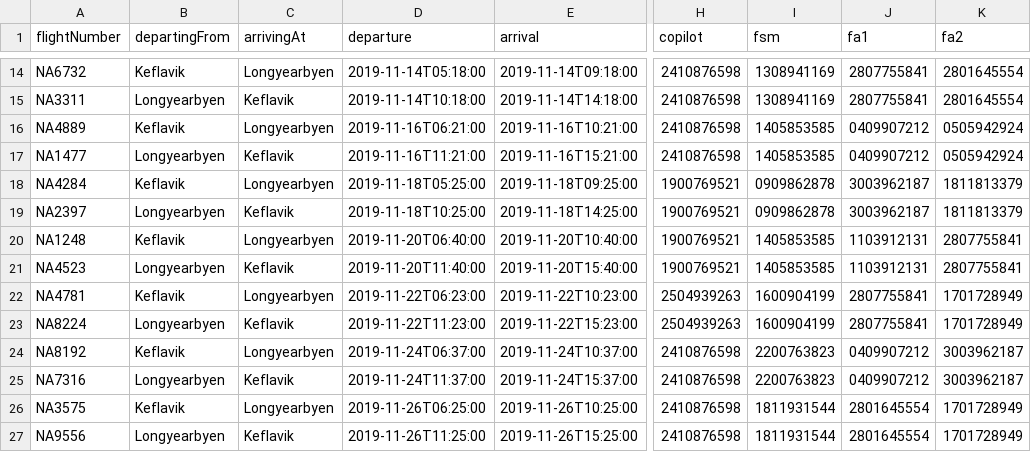
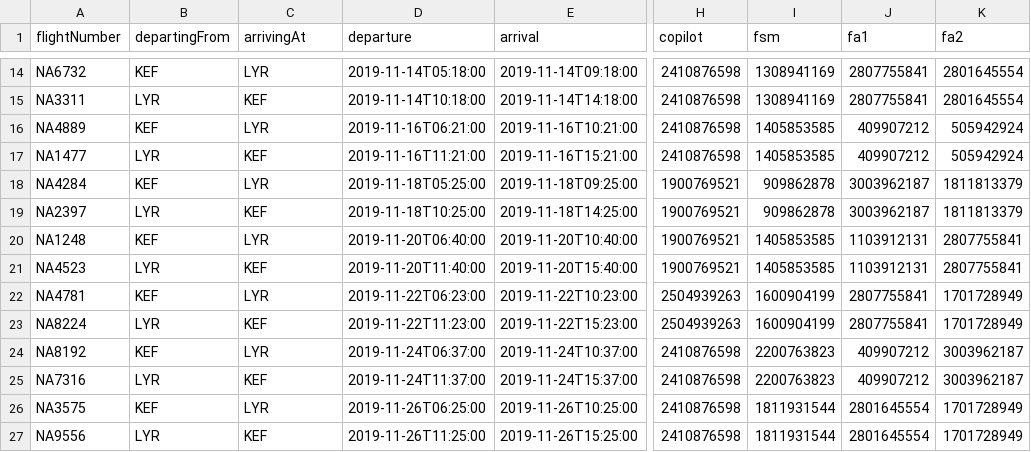
Before and after one commit to heidars19/3ja-vikna-verkefni, a CSV file: program_code/Data/PastFlights.csv, drawn as a sheet; only a part is shown, gaps mark what is left out; the diff covers the shown part only; the diff names each change by its address in the sheet, - before the commit and + after, or states it on an @@ line.

```diff
--- a/program_code/Data/PastFlights.csv
+++ b/program_code/Data/PastFlights.csv
-B14 (departingFrom): Keflavik
+B14 (departingFrom): KEF
-C14 (arrivingAt): Longyearbyen
+C14 (arrivingAt): LYR
-B15 (departingFrom): Longyearbyen
+B15 (departingFrom): LYR
-C15 (arrivingAt): Keflavik
+C15 (arrivingAt): KEF
-B16 (departingFrom): Keflavik
+B16 (departingFrom): KEF
-C16 (arrivingAt): Longyearbyen
+C16 (arrivingAt): LYR
-J16:J17 (fa1): 0409907212
+J16:J17 (fa1): 409907212
-K16:K17 (fa2): 0505942924
+K16:K17 (fa2): 505942924
-B17 (departingFrom): Longyearbyen
+B17 (departingFrom): LYR
-C17 (arrivingAt): Keflavik
+C17 (arrivingAt): KEF
-B18 (departingFrom): Keflavik
+B18 (departingFrom): KEF
-C18 (arrivingAt): Longyearbyen
+C18 (arrivingAt): LYR
-I18:I19 (fsm): 0909862878
+I18:I19 (fsm): 909862878
-B19 (departingFrom): Longyearbyen
+B19 (departingFrom): LYR
-C19 (arrivingAt): Keflavik
+C19 (arrivingAt): KEF
-B20 (departingFrom): Keflavik
+B20 (departingFrom): KEF
-C20 (arrivingAt): Longyearbyen
+C20 (arrivingAt): LYR
-B21 (departingFrom): Longyearbyen
+B21 (departingFrom): LYR
-C21 (arrivingAt): Keflavik
+C21 (arrivingAt): KEF
-B22 (departingFrom): Keflavik
+B22 (departingFrom): KEF
-C22 (arrivingAt): Longyearbyen
+C22 (arrivingAt): LYR
-B23 (departingFrom): Longyearbyen
+B23 (departingFrom): LYR
-C23 (arrivingAt): Keflavik
+C23 (arrivingAt): KEF
-B24 (departingFrom): Keflavik
+B24 (departingFrom): KEF
-C24 (arrivingAt): Longyearbyen
+C24 (arrivingAt): LYR
-J24:J25 (fa1): 0409907212
+J24:J25 (fa1): 409907212
-B25 (departingFrom): Longyearbyen
+B25 (departingFrom): LYR
-C25 (arrivingAt): Keflavik
+C25 (arrivingAt): KEF
-B26 (departingFrom): Keflavik
+B26 (departingFrom): KEF
-C26 (arrivingAt): Longyearbyen
+C26 (arrivingAt): LYR
-B27 (departingFrom): Longyearbyen
+B27 (departingFrom): LYR
-C27 (arrivingAt): Keflavik
+C27 (arrivingAt): KEF
```
Also changed, not shown: 100 edited cells elsewhere in this file, 14 other files.
